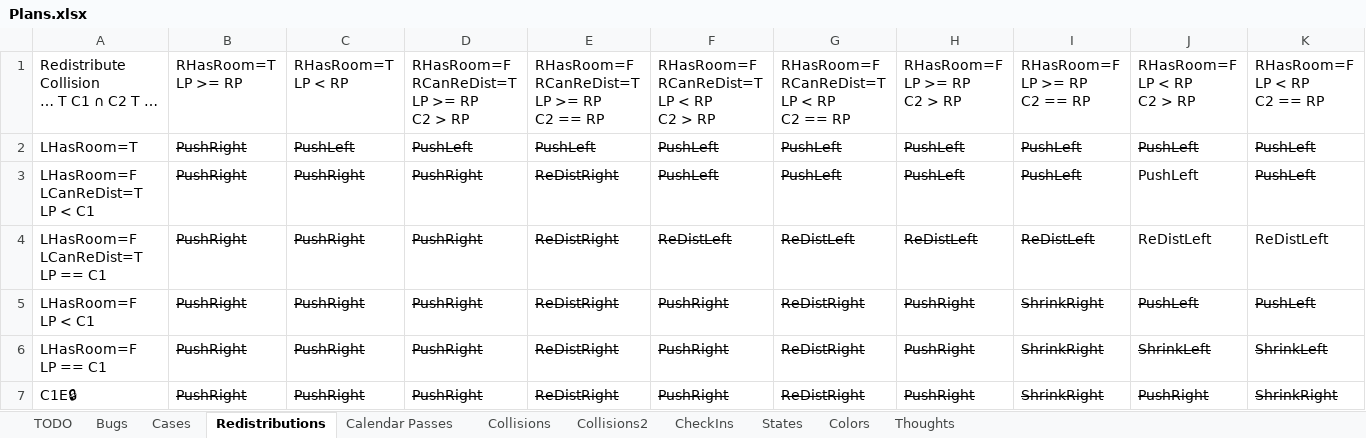
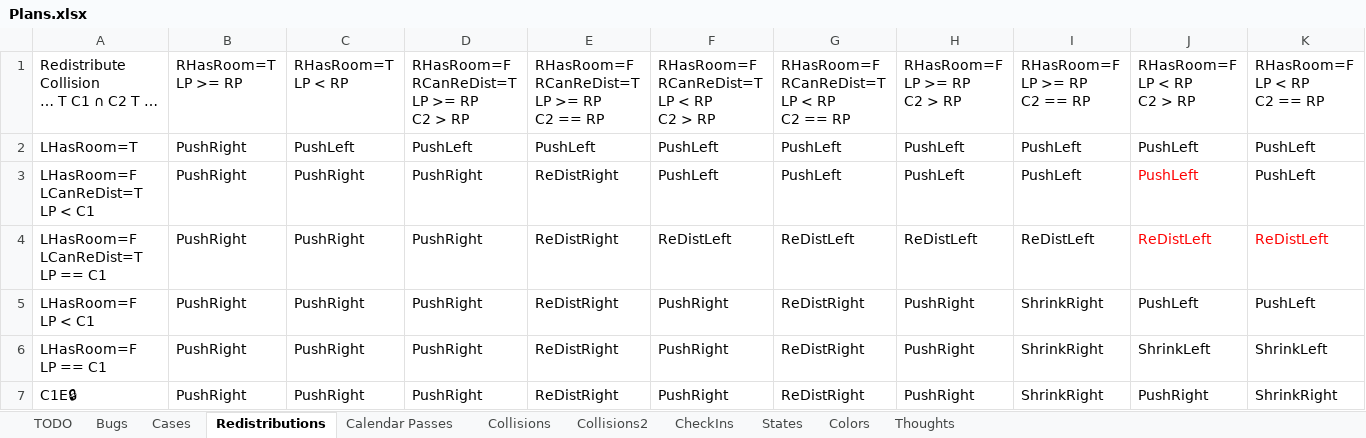
Before and after one commit to NuCode1497/TimekeeperWPF, an Excel workbook: Plans.xlsx, sheet Redistributions, drawn as a sheet; only a part is shown; values as stored, in another font and other column widths than the file's, no borders; conditional formats and table styles not drawn; the diff covers the shown part only; the diff names each change by its address in the sheet, - before the commit and + after, or states it on an @@ line.

```diff
--- a/Plans.xlsx (sheet Redistributions)
+++ b/Plans.xlsx (sheet Redistributions)
-B2:K2 strikethrough: on
+B2:K2 strikethrough: off
-B3:I4 strikethrough: on
+B3:I4 strikethrough: off
-J3 text colour: black
+J3 text colour: #FF0000
-K3 strikethrough: on
+K3 strikethrough: off
-J4:K4 text colour: black
+J4:K4 text colour: #FF0000
-B5:K6 strikethrough: on
+B5:K6 strikethrough: off
-B7:K7 strikethrough: on
+B7:K7 strikethrough: off
```
Also changed, not shown: cell formats elsewhere in this sheet, sheet TODO, sheet Bugs, 3 other files.
